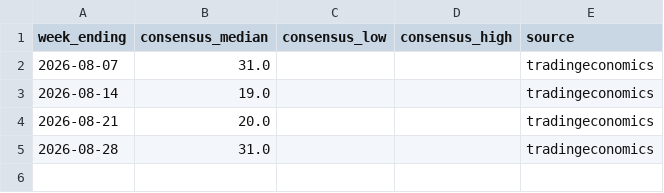
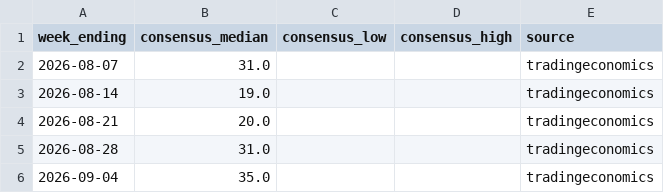
Before and after one commit to JakeA02/EduardoSaverin, a CSV file: data/consensus/consensus.csv, drawn as a sheet; the diff names each change by its address in the sheet, - before the commit and + after, or states it on an @@ line.

```diff
--- a/data/consensus/consensus.csv
+++ b/data/consensus/consensus.csv
+row 6: 2026-09-04 | 35.0 |  |  | tradingeconomics
```
Also changed, not shown: data/paper/trades.csv, 7 other files.
